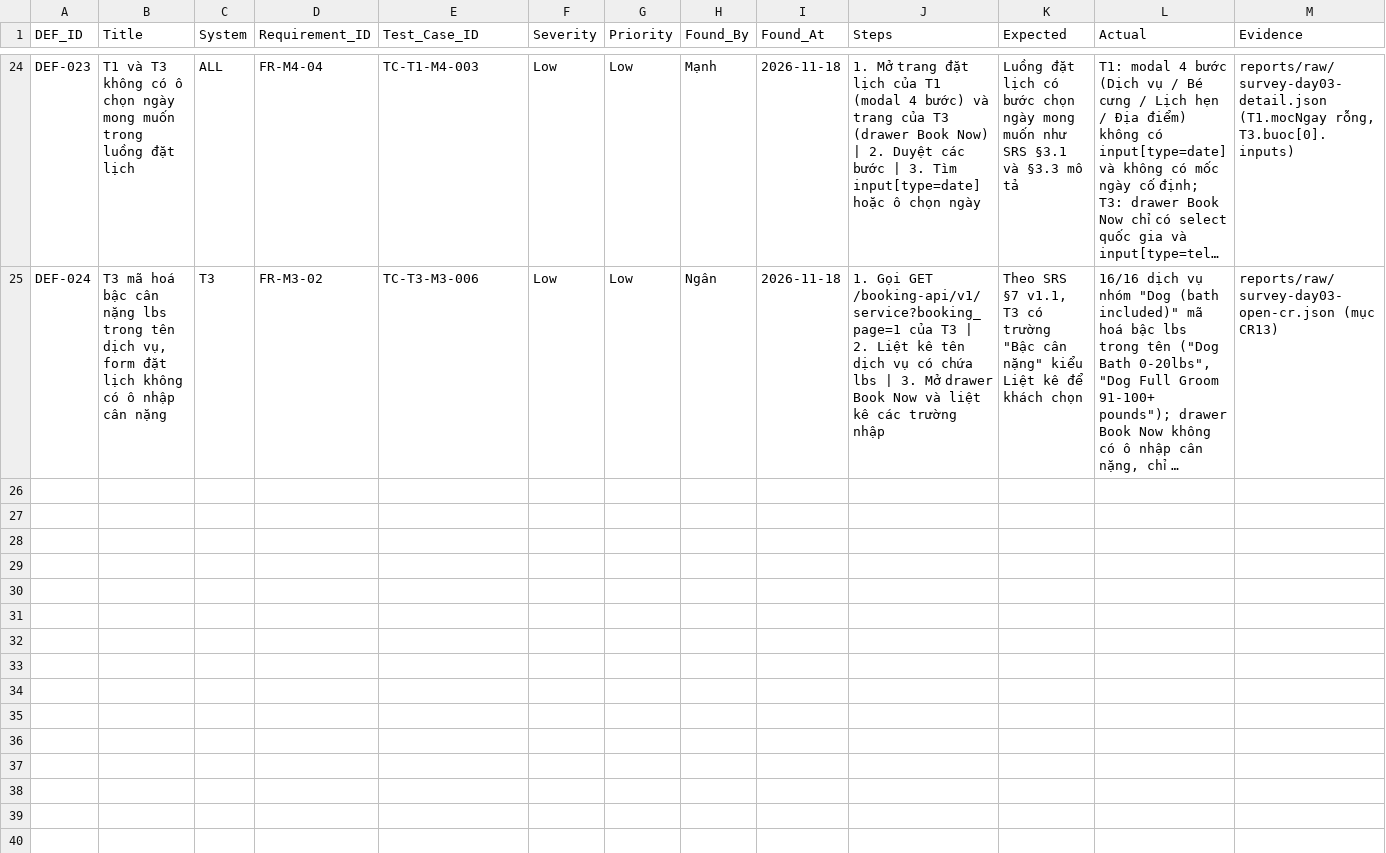
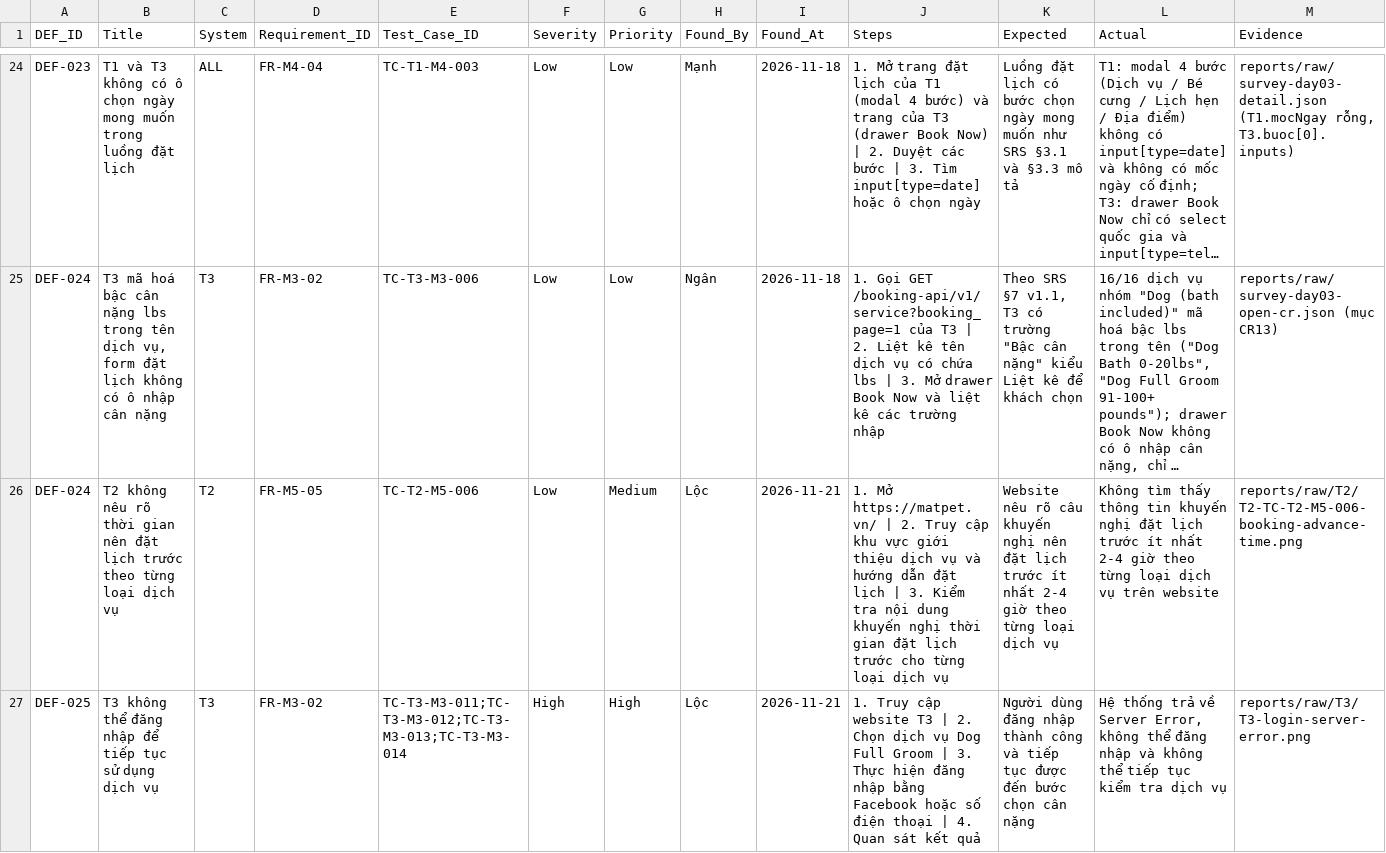
Before and after one commit to ManhTran-ai/Pet-Spa-KTPM, a CSV file: docs/defects/defects.csv, drawn as a sheet; only a part is shown, gaps mark what is left out; long unchanged cells end in …; rows hold the shown columns only; the diff names each change by its address in the sheet, - before the commit and + after, or states it on an @@ line.

Commit message:
ghi nhận test 3 trang web và NFR06

```diff
--- a/docs/defects/defects.csv
+++ b/docs/defects/defects.csv
+row 26: DEF-024 | T2 không nêu rõ thời gian nên đặt lịch trước theo từng loại dịch vụ | T2 | FR-M5-05 | TC-T2-M5-006 | Low | Medium | Lộc | 2026-11-21 | 1. Mở https://matpet.vn/ | 2. Truy cập khu vực giới thiệu dịch vụ và hướng dẫn đặt lịch | 3. Kiểm tra nội dung khuyến nghị thời gian đặt lịch trước cho từng loại dịch vụ | Website nêu rõ câu khuyến nghị nên đặt lịch trước ít nhất 2-4 giờ theo từng loại dịch vụ | Không tìm thấy thông tin khuyến nghị đặt lịch trước ít nhất 2-4 giờ theo từng loại dịch vụ trên website | reports/raw/T2/T2-TC-T2-M5-006-booking-advance-time.png
+row 27: DEF-025 | T3 không thể đăng nhập để tiếp tục sử dụng dịch vụ | T3 | FR-M3-02 | TC-T3-M3-011;TC-T3-M3-012;TC-T3-M3-013;TC-T3-M3-014 | High | High | Lộc | 2026-11-21 | 1. Truy cập website T3 | 2. Chọn dịch vụ Dog Full Groom | 3. Thực hiện đăng nhập bằng Facebook hoặc số điện thoại | 4. Quan sát kết quả | Người dùng đăng nhập thành công và tiếp tục được đến bước chọn cân nặng | Hệ thống trả về Server Error, không thể đăng nhập và không thể tiếp tục kiểm tra dịch vụ | reports/raw/T3/T3-login-server-error.png
```
Also changed, not shown: docs/testcases/t1.csv, docs/testcases/t2.csv, 54 other files.
